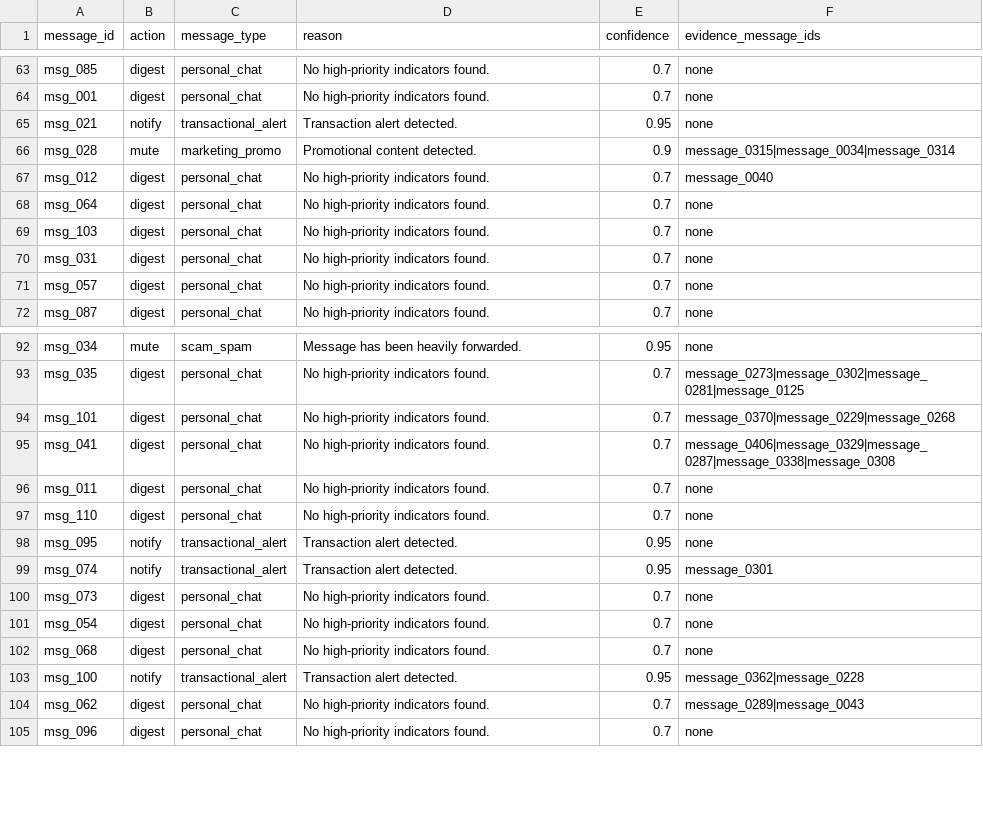
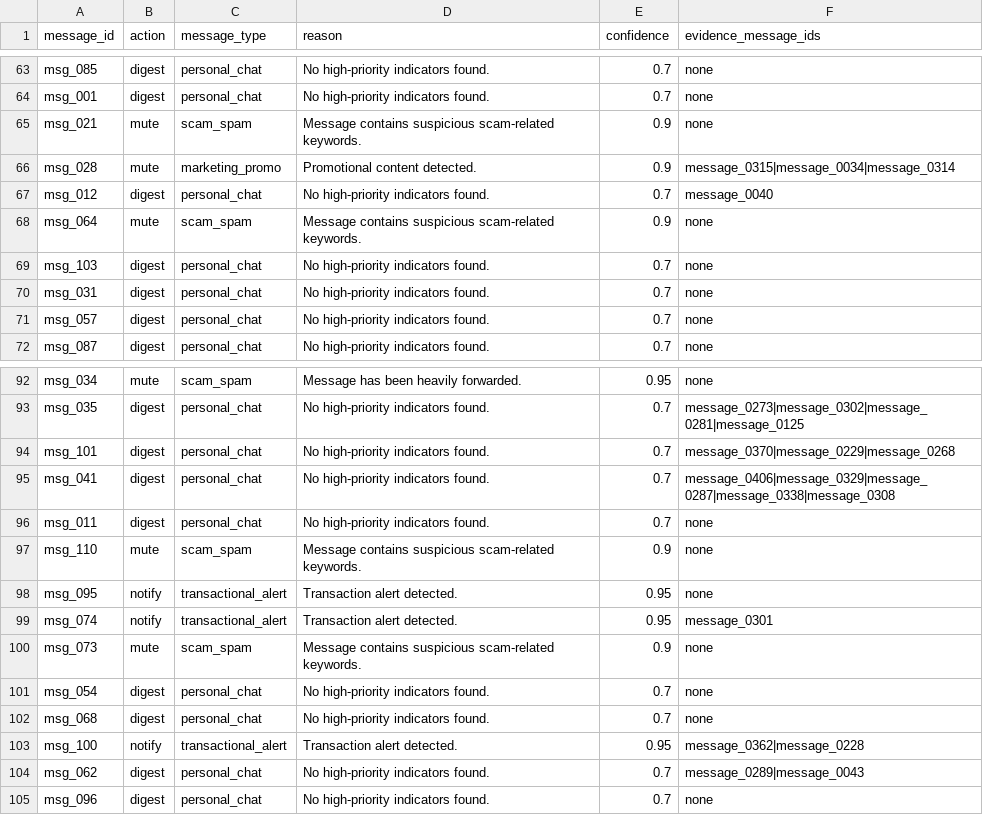
Before and after one commit to ShreyaPalak/Message-Notification-Router, a CSV file: dataset/output.csv, drawn as a sheet; only a part is shown, gaps mark what is left out; the diff covers the shown part only.

Commit message:
feat: implement ScamDetector for identifying scam-related messages

```diff
--- a/dataset/output.csv
+++ b/dataset/output.csv
@@ -64,6 +64,6 @@ msg_085,digest,personal_chat,No high-priority indicators found.,0.7,none
 msg_001,digest,personal_chat,No high-priority indicators found.,0.7,none
-msg_021,notify,transactional_alert,Transaction alert detected.,0.95,none
+msg_021,mute,scam_spam,Message contains suspicious scam-related keywords.,0.9,none
 msg_028,mute,marketing_promo,Promotional content detected.,0.9,message_0315|message_0034|message_0314
 msg_012,digest,personal_chat,No high-priority indicators found.,0.7,message_0040
-msg_064,digest,personal_chat,No high-priority indicators found.,0.7,none
+msg_064,mute,scam_spam,Message contains suspicious scam-related keywords.,0.9,none
 msg_103,digest,personal_chat,No high-priority indicators found.,0.7,none
@@ -96,6 +96,6 @@ msg_041,digest,personal_chat,No high-priority indicators found.,0.7,message_0406
 msg_011,digest,personal_chat,No high-priority indicators found.,0.7,none
-msg_110,digest,personal_chat,No high-priority indicators found.,0.7,none
+msg_110,mute,scam_spam,Message contains suspicious scam-related keywords.,0.9,none
 msg_095,notify,transactional_alert,Transaction alert detected.,0.95,none
 msg_074,notify,transactional_alert,Transaction alert detected.,0.95,message_0301
-msg_073,digest,personal_chat,No high-priority indicators found.,0.7,none
+msg_073,mute,scam_spam,Message contains suspicious scam-related keywords.,0.9,none
 msg_054,digest,personal_chat,No high-priority indicators found.,0.7,none
```
Also changed, not shown: 74 edited cells elsewhere in this file, 2 other files.
